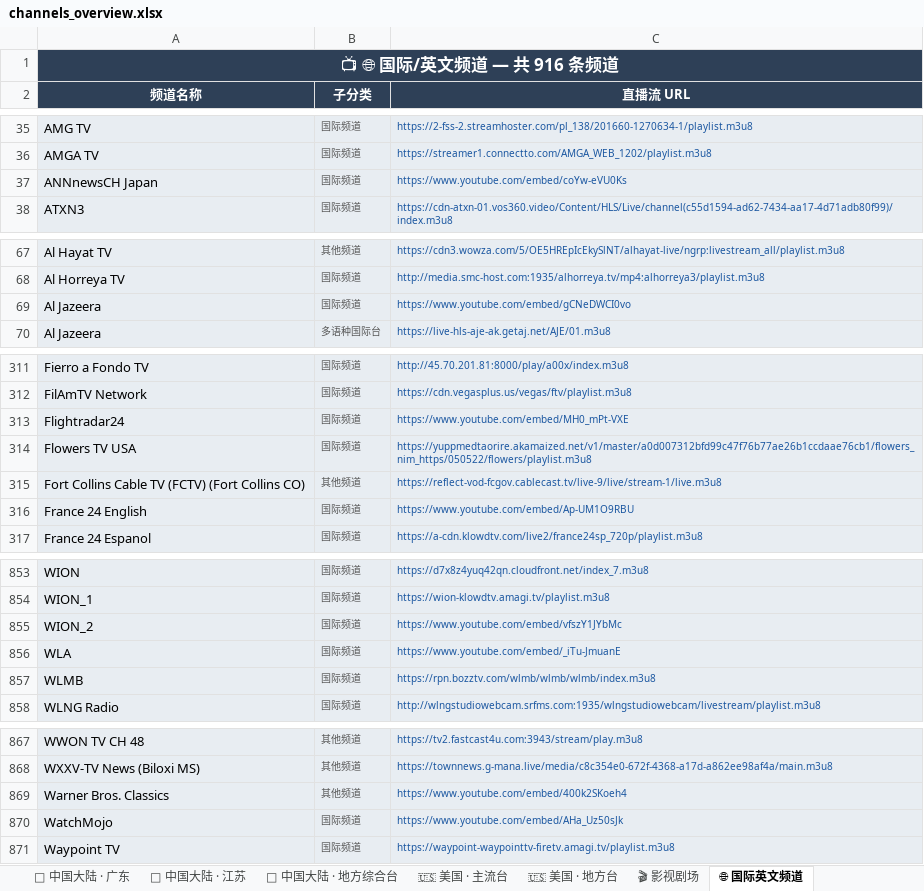
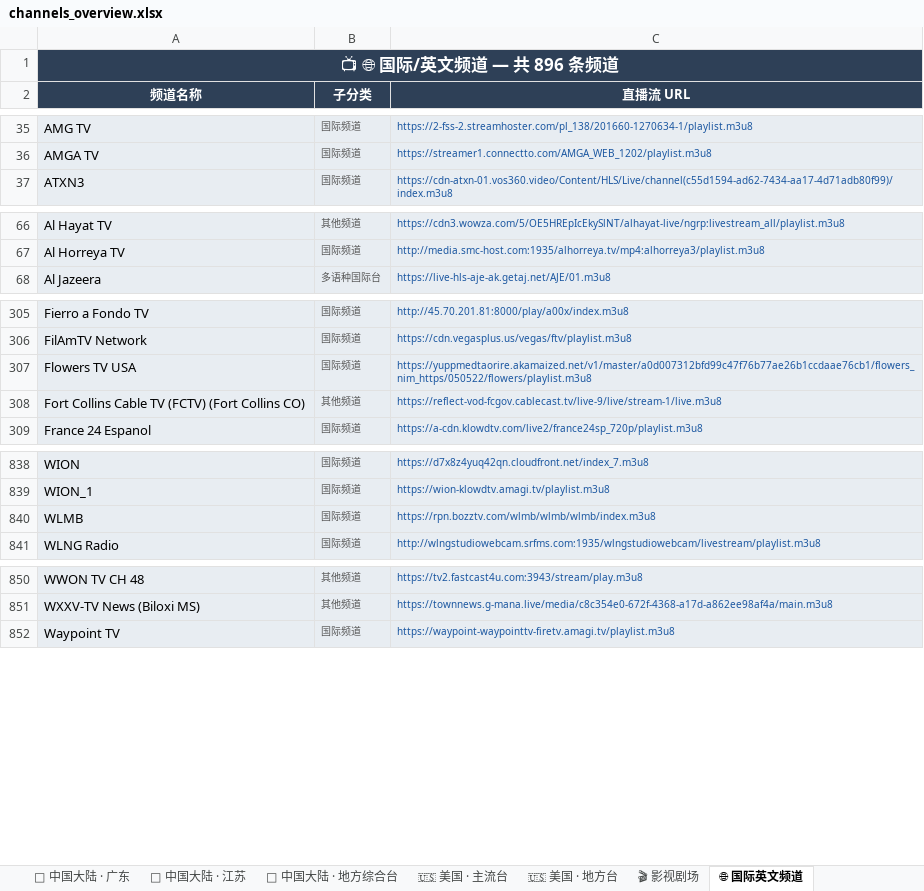
Before and after one commit to amazonjdshop/tv, an Excel workbook: channels_overview.xlsx, sheet 🌐 国际英文频道, drawn as a sheet; only a part is shown, gaps mark what is left out; values as stored, in another font and other column widths than the file's, no borders; the diff covers the shown part only; the diff names each change by its address in the sheet, - before the commit and + after, or states it on an @@ line.

```diff
--- a/channels_overview.xlsx (sheet 🌐 国际英文频道)
+++ b/channels_overview.xlsx (sheet 🌐 国际英文频道)
-A1 (频道名称): 📺 🌐 国际/英文频道 — 共 916 条频道
+A1 (频道名称): 📺 🌐 国际/英文频道 — 共 896 条频道
-row 37: ANNnewsCH Japan | 国际频道 | https://www.youtube.com/embed/coYw-eVU0Ks
-row 69: Al Jazeera | 国际频道 | https://www.youtube.com/embed/gCNeDWCI0vo
-row 313: Flightradar24 | 国际频道 | https://www.youtube.com/embed/MH0_mPt-VXE
-row 316: France 24 English | 国际频道 | https://www.youtube.com/embed/Ap-UM1O9RBU
-row 855: WION_2 | 国际频道 | https://www.youtube.com/embed/vfszY1JYbMc
-row 856: WLA | 国际频道 | https://www.youtube.com/embed/_iTu-JmuanE
-row 869: Warner Bros. Classics | 其他频道 | https://www.youtube.com/embed/400k2SKoeh4
-row 870: WatchMojo | 国际频道 | https://www.youtube.com/embed/AHa_Uz50sJk
```
Also changed, not shown: 12 removed rows and 1 edited cell elsewhere in this sheet, sheet 🇹🇼 中国台湾, sheet 🇺🇸 美国 · 主流台, sheet 👶 少儿卡通, sheet 📊 总览, sheet 🔬 纪实探索, sheet 📡 中国大陆 · 央视, 4 more sheets, 6 other files.
